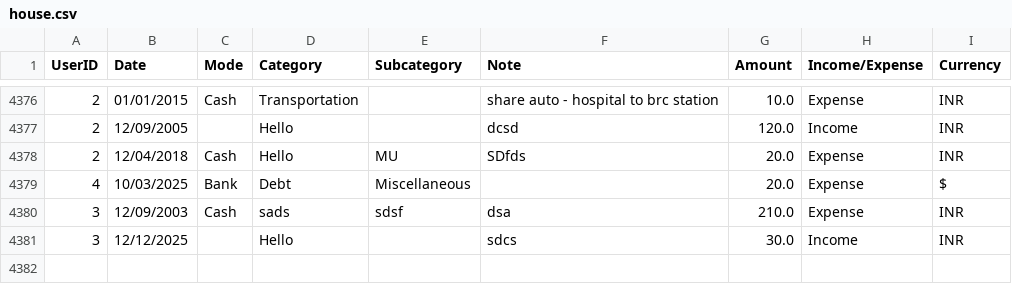
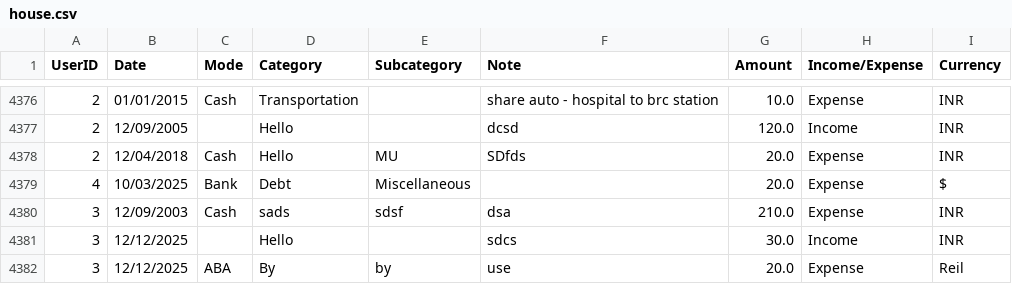
Before and after one commit to Pov-Yanghai/Final_Project_Team2_Income_Expense_use_oop, a CSV file: house.csv, drawn as a sheet; only a part is shown, gaps mark what is left out; the diff names each change by its address in the sheet, - before the commit and + after, or states it on an @@ line.

```diff
--- a/house.csv
+++ b/house.csv
+row 4382: 3 | 12/12/2025 | ABA | By | by | use | 20.0 | Expense | Reil
```
Also changed, not shown: 1 other file.
